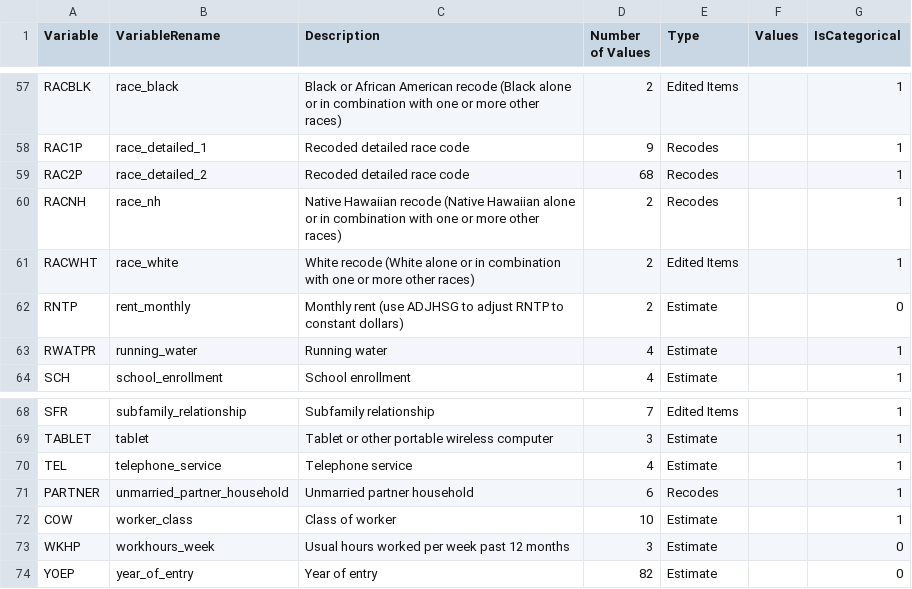
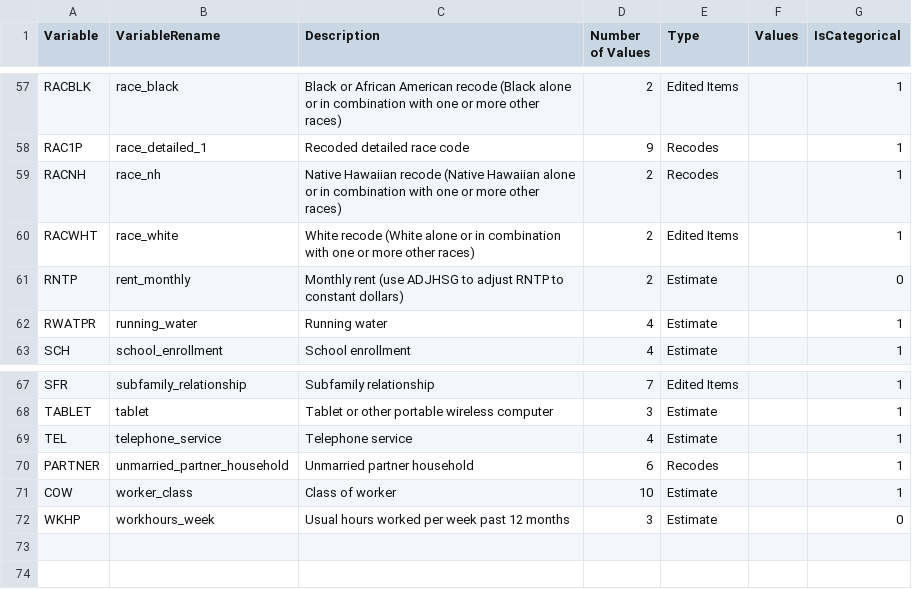
Before and after one commit to margaeor/mlopt-equal-opportunity, a CSV file: data/metadata/columns.csv, drawn as a sheet; only a part is shown, gaps mark what is left out; the diff names each change by its address in the sheet, - before the commit and + after, or states it on an @@ line.

Commit message:
REMOVE year_of_entry, race_detail_2

```diff
--- a/data/metadata/columns.csv
+++ b/data/metadata/columns.csv
-row 59: RAC2P | race_detailed_2 | Recoded detailed race code | 68 | Recodes |  | 1
-row 74: YOEP | year_of_entry | Year of entry | 82 | Estimate |  | 0
```
